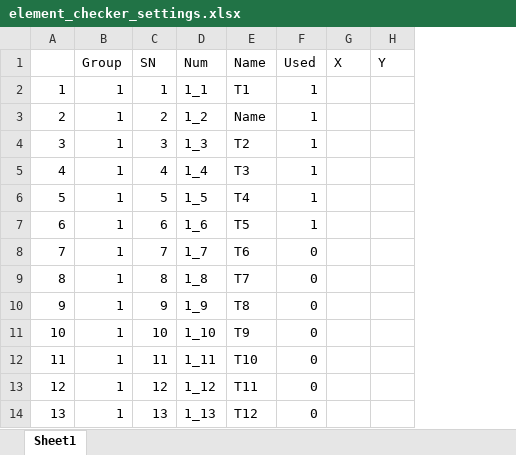
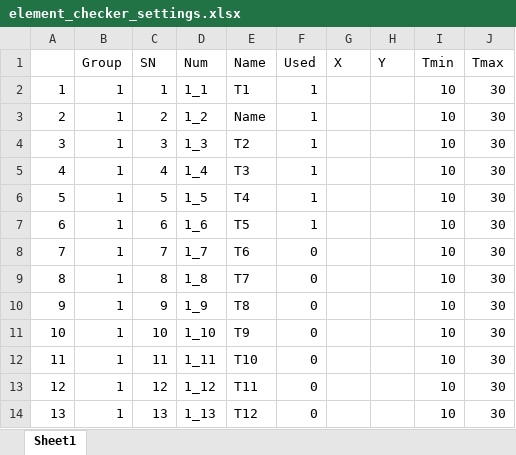
Before and after one commit to nikandrew/Elemer_checker, an Excel workbook: element_checker_settings.xlsx, sheet Sheet1, drawn as a sheet; only a part is shown; values as stored, in another font and other column widths than the file's, no borders; the diff names each change by its address in the sheet, - before the commit and + after, or states it on an @@ line.

```diff
--- a/element_checker_settings.xlsx (sheet Sheet1)
+++ b/element_checker_settings.xlsx (sheet Sheet1)
+column I (Tmin), rows 2-14: all 10
+column J (Tmax), rows 2-14: all 30
```
Also changed, not shown: 3 other files.
